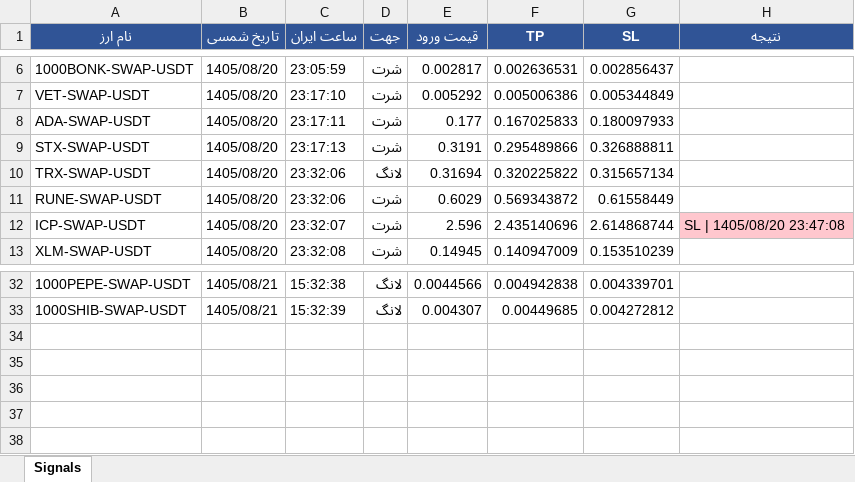
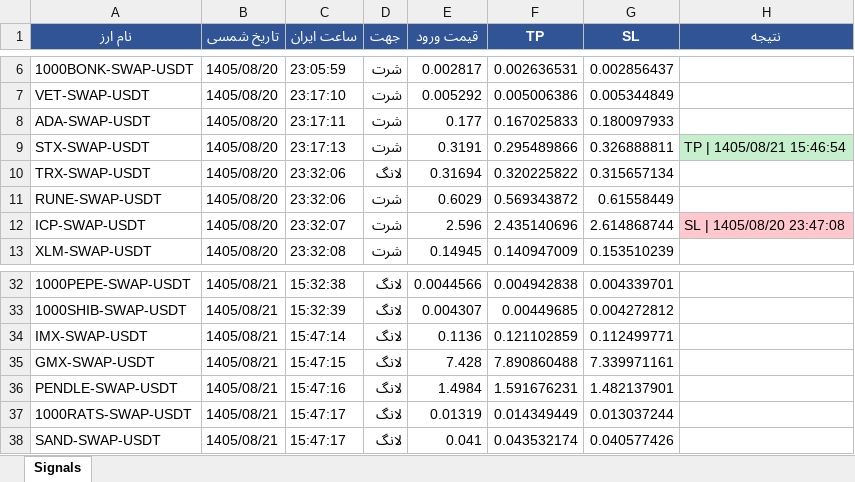
Before and after one commit to cmosircrypto-lang/Crypto-signal-bot, an Excel workbook: signals_bot-v70.xlsx, sheet Signals, drawn as a sheet; only a part is shown, gaps mark what is left out; values as stored, in another font and other column widths than the file's, no borders; the diff names each change by its address in the sheet, - before the commit and + after, or states it on an @@ line.

```diff
--- a/signals_bot-v70.xlsx (sheet Signals)
+++ b/signals_bot-v70.xlsx (sheet Signals)
-H9 (نتیجه): (empty)
+H9 (نتیجه): TP | 1405/08/21 15:46:54
-H9 fill: none
+H9 fill: #C6EFCE
+row 34: IMX-SWAP-USDT | 1405/08/21 | 15:47:14 | لانگ | 0.1136 | 0.121102859 | 0.112499771
+row 35: GMX-SWAP-USDT | 1405/08/21 | 15:47:15 | لانگ | 7.428 | 7.890860488 | 7.339971161
+row 36: PENDLE-SWAP-USDT | 1405/08/21 | 15:47:16 | لانگ | 1.4984 | 1.591676231 | 1.482137901
+row 37: 1000RATS-SWAP-USDT | 1405/08/21 | 15:47:17 | لانگ | 0.01319 | 0.014349449 | 0.013037244
+row 38: SAND-SWAP-USDT | 1405/08/21 | 15:47:17 | لانگ | 0.041 | 0.043532174 | 0.040577426
```
Also changed, not shown: 3 other files.
